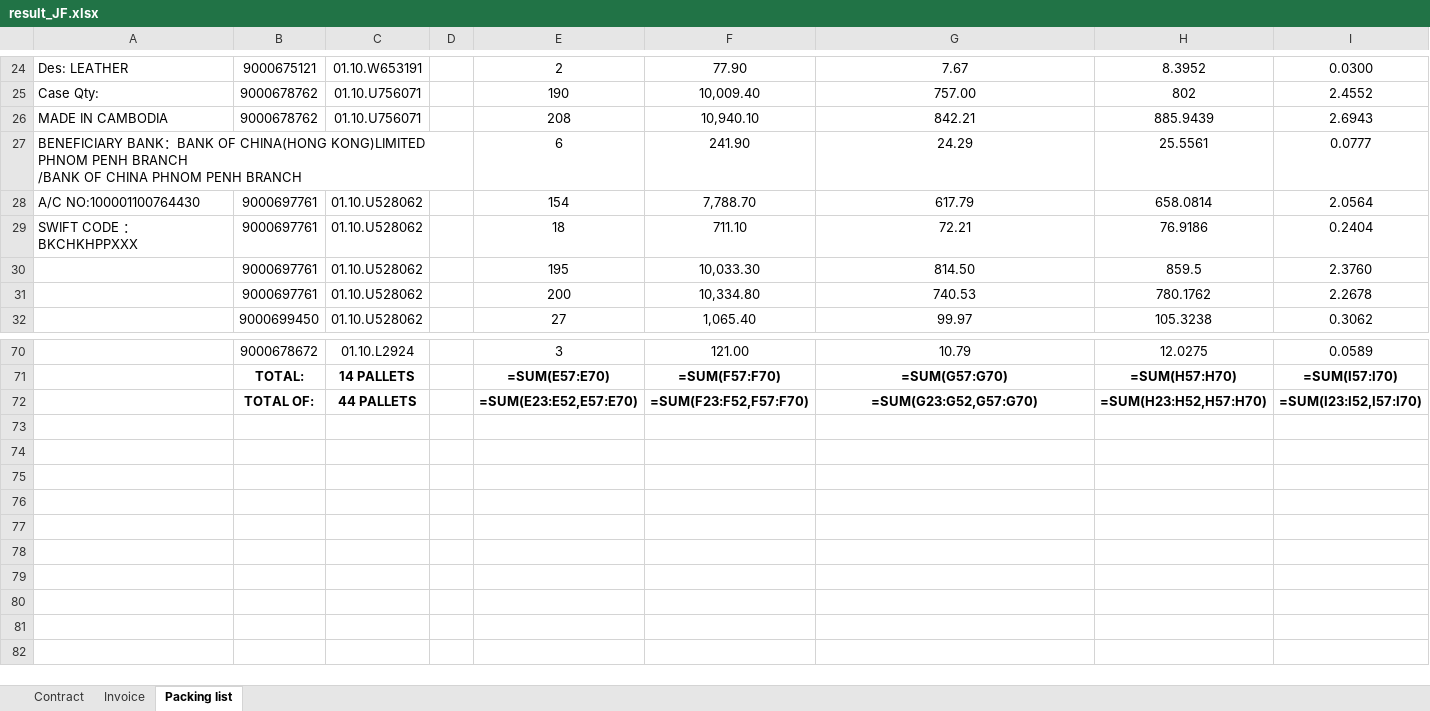
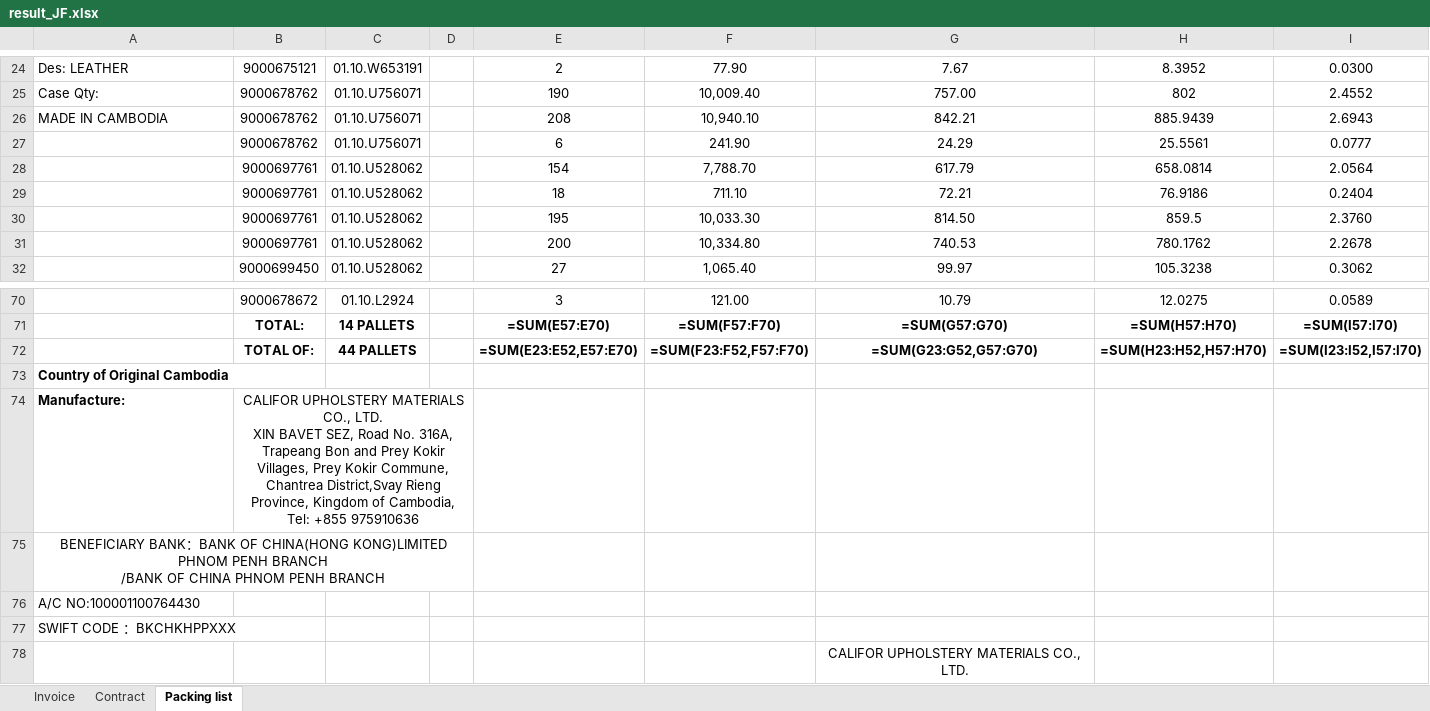
Before and after one commit to GiyoXD/invoice_gen_module, an Excel workbook: result_JF.xlsx, sheet Packing list, drawn as a sheet; only a part is shown, gaps mark what is left out; values as stored, in another font and other column widths than the file's, no borders; formulas without a stored value are shown as written; charts and pictures not drawn; removed rows and columns are numbered as before the commit, all else as after; ↵ is a line break in a cell; the diff names each change by its address in the sheet, - before the commit and + after, or states it on an @@ line.

```diff
--- a/result_JF.xlsx (sheet Packing list)
+++ b/result_JF.xlsx (sheet Packing list)
@@ sheet tab order changed: Invoice | Contract | Packing list @@
-A27: BENEFICIARY BANK：BANK OF CHINA(HONG KONG)LIMITED PHNOM PENH BRANCH ↵ /BANK OF CHINA PHNOM PENH BRANCH
+A27: (empty)
-A27:D27 merged
-B27: (empty)
+B27: 9000678762
-C27: (empty)
+C27: 01.10.U756071
-A28: A/C NO:100001100764430
+A28: (empty)
-A29: SWIFT CODE ：BKCHKHPPXXX
+A29: (empty)
+row 73: Country of Original Cambodia
+row 74: Manufacture: | CALIFOR UPHOLSTERY MATERIALS CO., LTD. ↵ XIN BAVET SEZ, Road No. 316A, Trapeang Bon and Prey Kokir Villages, Prey Kokir Commune, Chantrea District,Svay Rieng Province, Kingdom of Cambodia, Tel: +855 975910636
+row 75: BENEFICIARY BANK：BANK OF CHINA(HONG KONG)LIMITED PHNOM PENH BRANCH ↵ /BANK OF CHINA PHNOM PENH BRANCH
+row 76: A/C NO:100001100764430
+row 77: SWIFT CODE ：BKCHKHPPXXX
+row 78:  |  |  |  |  |  | CALIFOR UPHOLSTERY MATERIALS CO., LTD.
```
Also changed, not shown: sheet Invoice, sheet Contract, charts or pictures, 3 other files.
